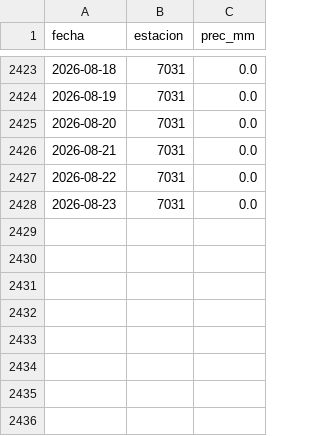
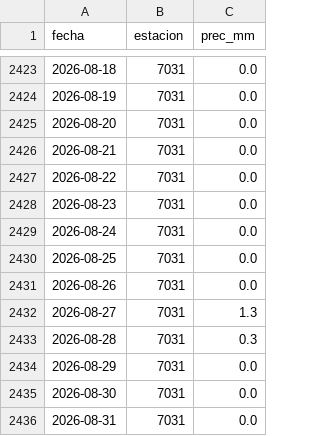
Before and after one commit to NataliaPmd/mar_menor_status, a CSV file: datos/precipitacion.csv, drawn as a sheet; only a part is shown, gaps mark what is left out.

```diff
--- a/datos/precipitacion.csv
+++ b/datos/precipitacion.csv
@@ -2428 +2428,9 @@ fecha,estacion,prec_mm
 2026-08-23,7031,0.0
+2026-08-24,7031,0.0
+2026-08-25,7031,0.0
+2026-08-26,7031,0.0
+2026-08-27,7031,1.3
+2026-08-28,7031,0.3
+2026-08-29,7031,0.0
+2026-08-30,7031,0.0
+2026-08-31,7031,0.0
```
Also changed, not shown: datos/parametros.csv.
